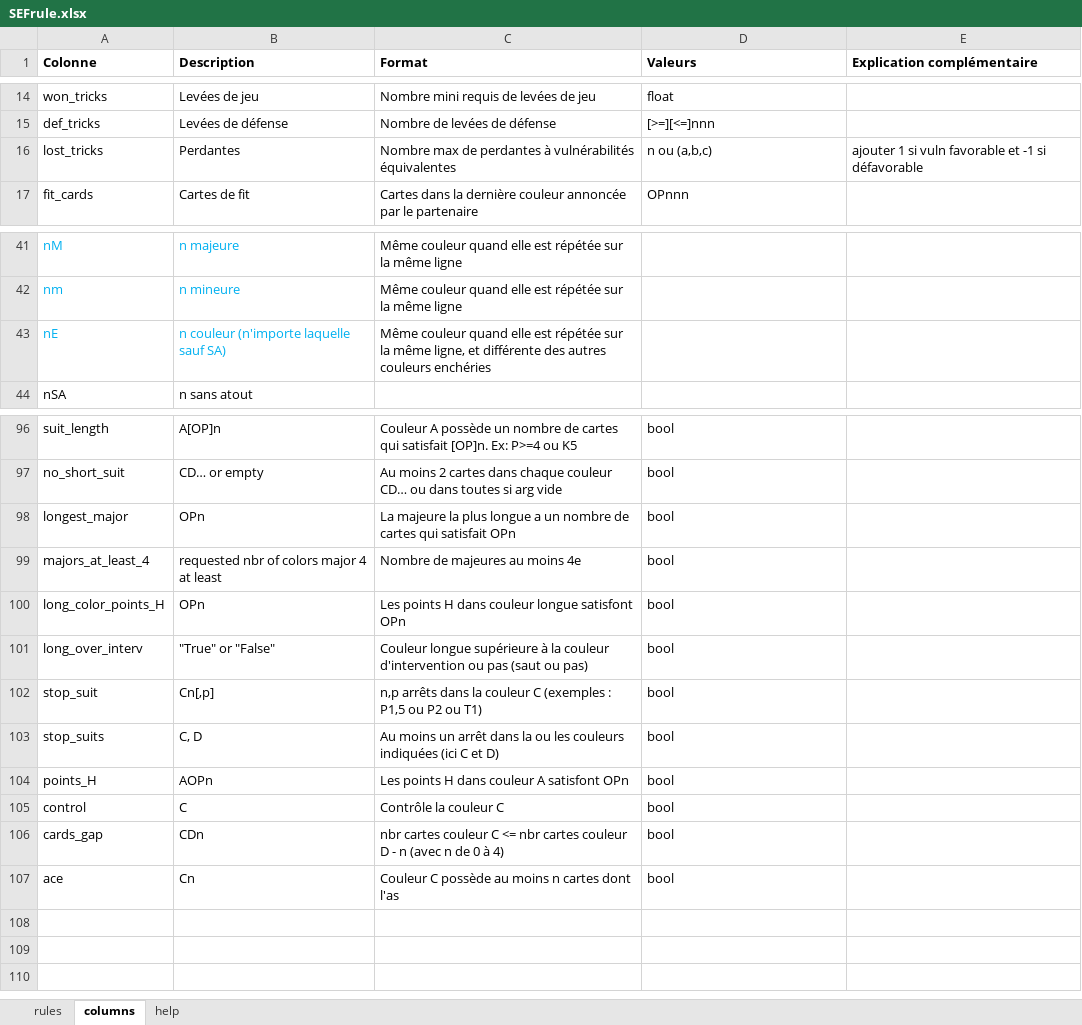
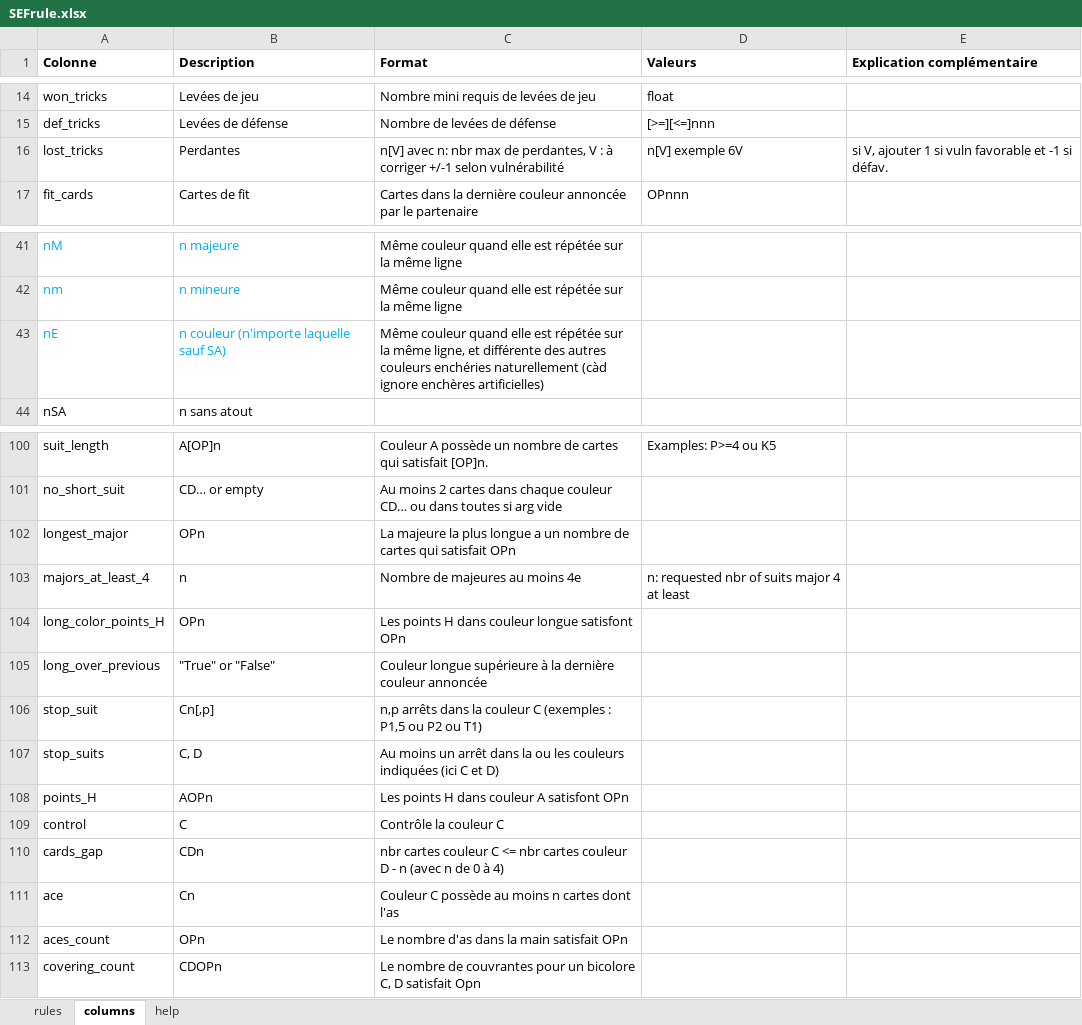
Before and after one commit to thrambert/Bidding, an Excel workbook: assets/SEFrule.xlsx, sheet columns, drawn as a sheet; only a part is shown, gaps mark what is left out; values as stored, in another font and other column widths than the file's, no borders; removed rows and columns are numbered as before the commit, all else as after; the diff covers the shown part only; the diff names each change by its address in the sheet, - before the commit and + after, or states it on an @@ line.

```diff
--- a/assets/SEFrule.xlsx (sheet columns)
+++ b/assets/SEFrule.xlsx (sheet columns)
-C16 (Format): Nombre max de perdantes à vulnérabilités équivalentes
+C16 (Format): n[V] avec n: nbr max de perdantes, V : à corriger +/-1 selon vulnérabilité
-D16 (Valeurs): n ou (a,b,c)
+D16 (Valeurs): n[V] exemple 6V
-E16 (Explication complémentaire): ajouter 1 si vuln favorable et -1 si défavorable
+E16 (Explication complémentaire): si V, ajouter 1 si vuln favorable et -1 si défav.
-C43 (Format): …couleurs enchéries
+C43 (Format): …couleurs enchéries naturellement (càd ignore enchères artificielles)
-C100 (Format): …satisfait [OP]n. Ex: P>=4 ou K5
+C100 (Format): …satisfait [OP]n.
-D100 (Valeurs): bool
+D100 (Valeurs): Examples: P>=4 ou K5
-D101:D102 (Valeurs): bool
+D101:D102 (Valeurs): (empty)
-B103 (Description): requested nbr of colors major 4 at least
+B103 (Description): n
-D103 (Valeurs): bool
+D103 (Valeurs): n: requested nbr of suits major 4 at least
-D104 (Valeurs): bool
+D104 (Valeurs): (empty)
-row 101: long_over_interv | "True" or "False" | Couleur longue supérieure à la couleur d'intervention ou pas (saut ou pas) | bool
+row 105: long_over_previous | "True" or "False" | Couleur longue supérieure à la dernière couleur annoncée
-D106:D111 (Valeurs): bool
+D106:D111 (Valeurs): (empty)
+row 112: aces_count | OPn | Le nombre d'as dans la main satisfait OPn
+row 113: covering_count | CDOPn | Le nombre de couvrantes pour un bicolore C, D satisfait Opn
```
Also changed, not shown: 4 added rows and 24 edited cells elsewhere in this sheet, sheet rules, assets/SEFsense.xlsx, 17 other files.
